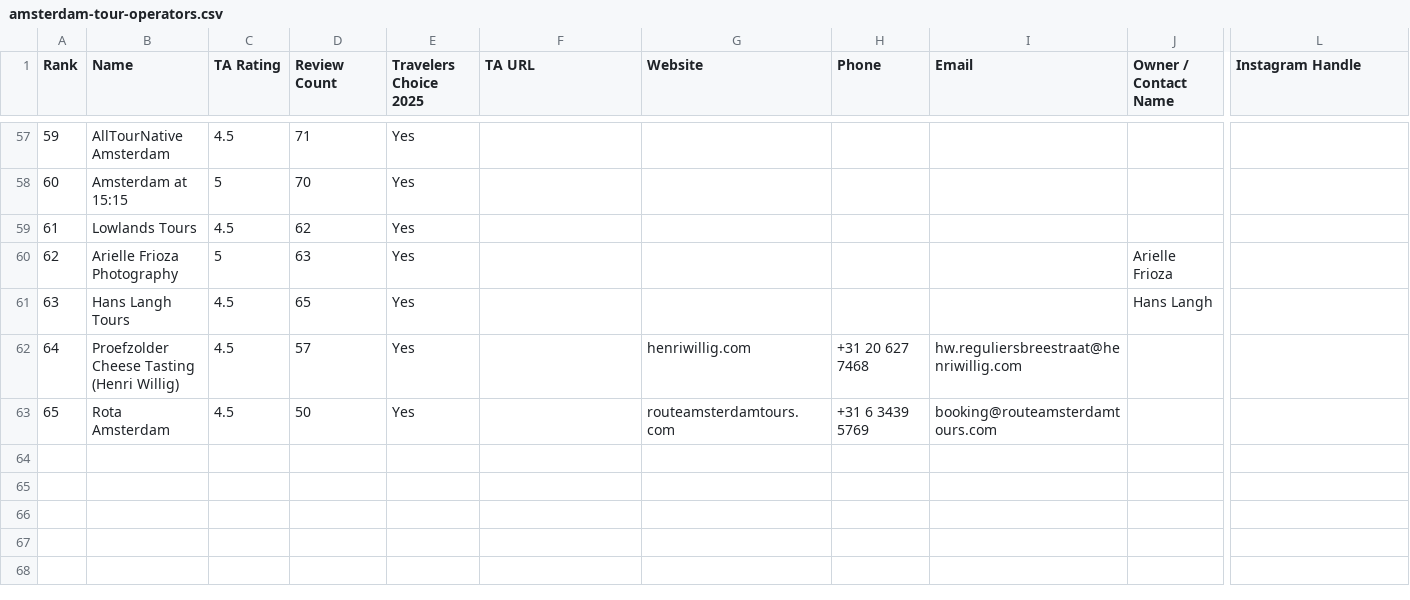
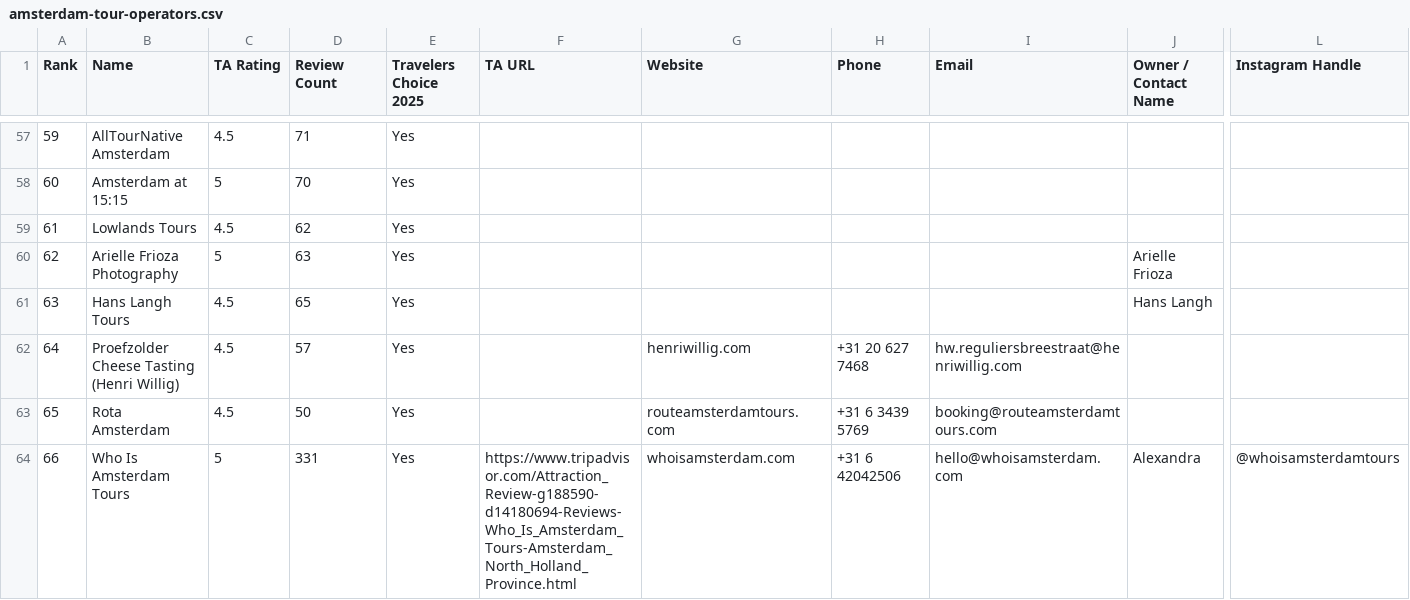
Before and after one commit to Off-Course-Boat-Local/boatlocal-map-app, a CSV file: scripts/data/amsterdam-tour-operators.csv, drawn as a sheet; only a part is shown, gaps mark what is left out; rows hold the shown columns only; the diff names each change by its address in the sheet, - before the commit and + after, or states it on an @@ line.

```diff
--- a/scripts/data/amsterdam-tour-operators.csv
+++ b/scripts/data/amsterdam-tour-operators.csv
+row 64: 66 | Who Is Amsterdam Tours | 5 | 331 | Yes | https://www.tripadvisor.com/Attraction_Review-g188590-d14180694-Reviews-Who_Is_Amsterdam_Tours-Amsterdam_North_Holland_Province.html | whoisamsterdam.com | +31 6 42042506 | hello@whoisamsterdam.com | Alexandra | @whoisamsterdamtours
```
Also changed, not shown: 59 other files.
